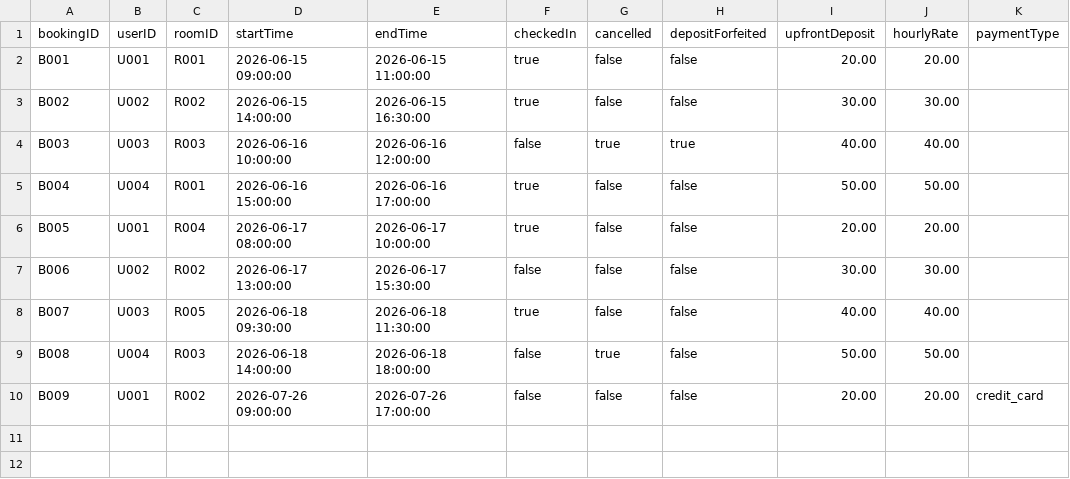
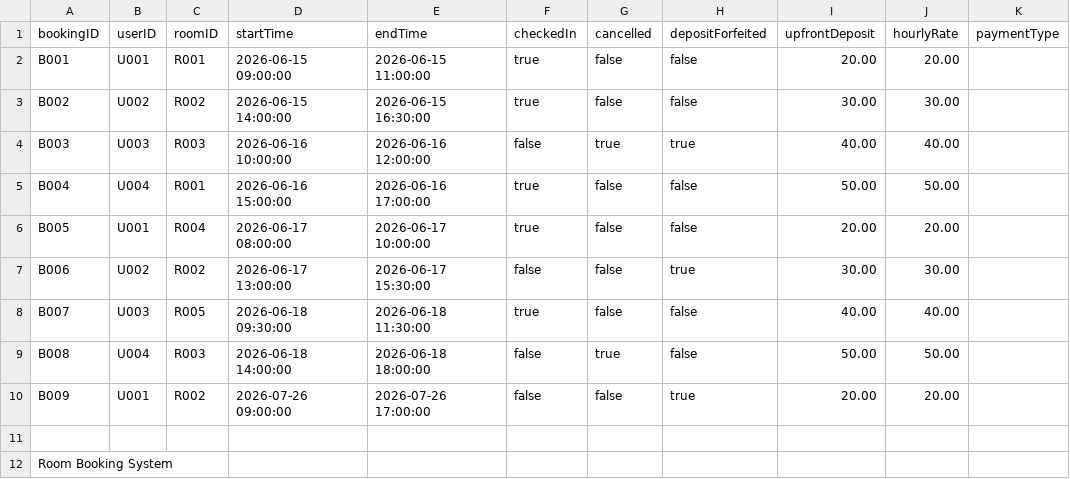
Before and after one commit to Suneel2005-dev/YorkConferenceScheduler, a CSV file: YorkConferenceScheduler/bookings.csv, drawn as a sheet.

```diff
--- a/YorkConferenceScheduler/bookings.csv
+++ b/YorkConferenceScheduler/bookings.csv
@@ -6,5 +6,7 @@ B004,U004,R001,2026-06-16 15:00:00,2026-06-16 17:00:00,true,false,false,50.00,50
 B005,U001,R004,2026-06-17 08:00:00,2026-06-17 10:00:00,true,false,false,20.00,20.00,
-B006,U002,R002,2026-06-17 13:00:00,2026-06-17 15:30:00,false,false,false,30.00,30.00,
+B006,U002,R002,2026-06-17 13:00:00,2026-06-17 15:30:00,false,false,true,30.00,30.00,
 B007,U003,R005,2026-06-18 09:30:00,2026-06-18 11:30:00,true,false,false,40.00,40.00,
 B008,U004,R003,2026-06-18 14:00:00,2026-06-18 18:00:00,false,true,false,50.00,50.00,
-B009,U001,R002,2026-07-26 09:00:00,2026-07-26 17:00:00,false,false,false,20.00,20.00,credit_card
+B009,U001,R002,2026-07-26 09:00:00,2026-07-26 17:00:00,false,false,true,20.00,20.00,
+
+Room Booking System
```
Also changed, not shown: YorkConferenceScheduler/accounts.csv, YorkConferenceScheduler/rooms.csv, 19 other files.
